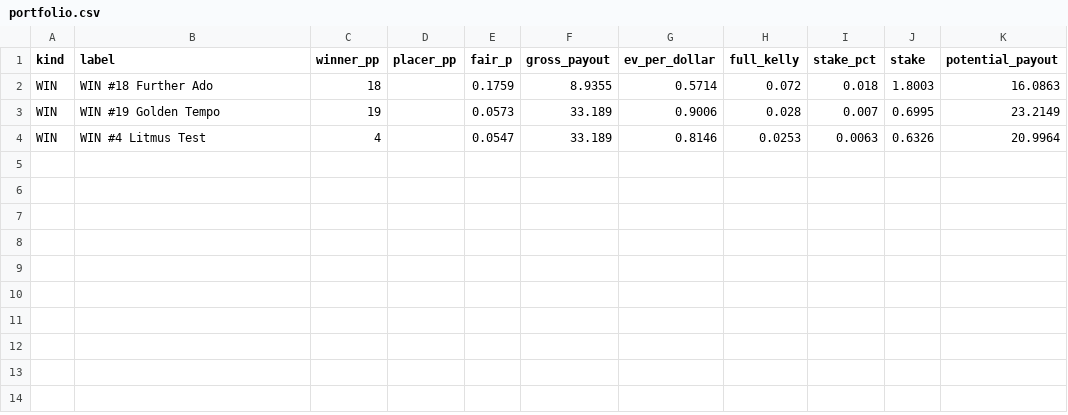
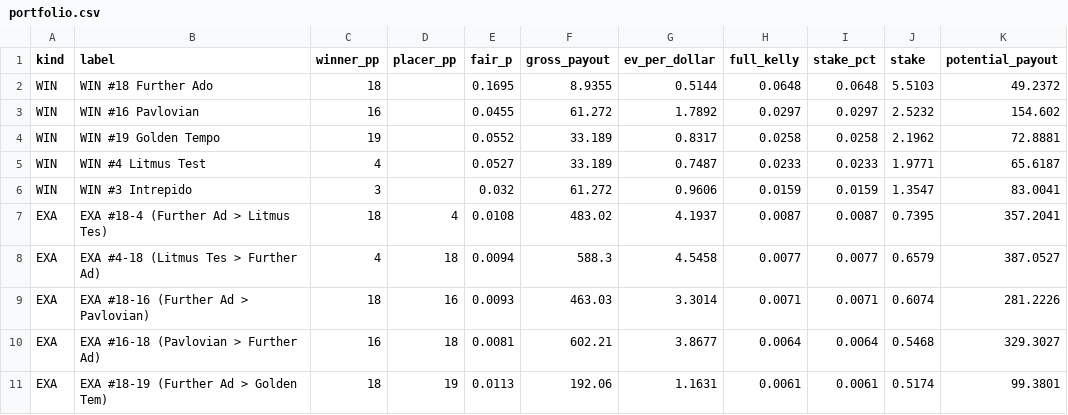
Before and after one commit to nigelglenday/horse-math, a CSV file: data/races/2026-kentucky-derby/portfolio.csv, drawn as a sheet.

```diff
--- a/data/races/2026-kentucky-derby/portfolio.csv
+++ b/data/races/2026-kentucky-derby/portfolio.csv
@@ -1,4 +1,11 @@
 kind,label,winner_pp,placer_pp,fair_p,gross_payout,ev_per_dollar,full_kelly,stake_pct,stake,potential_payout
-WIN,WIN #18 Further Ado,18,,0.1759,8.9355,0.5714,0.072,0.018,1.8003,16.0863
-WIN,WIN #19 Golden Tempo,19,,0.0573,33.189,0.9006,0.028,0.007,0.6995,23.2149
-WIN,WIN #4 Litmus Test,4,,0.0547,33.189,0.8146,0.0253,0.0063,0.6326,20.9964
+WIN,WIN #18 Further Ado,18,,0.1695,8.9355,0.5144,0.0648,0.0648,5.5103,49.2372
+WIN,WIN #16 Pavlovian,16,,0.0455,61.272,1.7892,0.0297,0.0297,2.5232,154.602
+WIN,WIN #19 Golden Tempo,19,,0.0552,33.189,0.8317,0.0258,0.0258,2.1962,72.8881
+WIN,WIN #4 Litmus Test,4,,0.0527,33.189,0.7487,0.0233,0.0233,1.9771,65.6187
+WIN,WIN #3 Intrepido,3,,0.032,61.272,0.9606,0.0159,0.0159,1.3547,83.0041
+EXA,EXA #18-4 (Further Ad > Litmus Tes),18,4,0.0108,483.02,4.1937,0.0087,0.0087,0.7395,357.2041
+EXA,EXA #4-18 (Litmus Tes > Further Ad),4,18,0.0094,588.3,4.5458,0.0077,0.0077,0.6579,387.0527
+EXA,EXA #18-16 (Further Ad > Pavlovian),18,16,0.0093,463.03,3.3014,0.0071,0.0071,0.6074,281.2226
+EXA,EXA #16-18 (Pavlovian > Further Ad),16,18,0.0081,602.21,3.8677,0.0064,0.0064,0.5468,329.3027
+EXA,EXA #18-19 (Further Ad > Golden Tem),18,19,0.0113,192.06,1.1631,0.0061,0.0061,0.5174,99.3801
```
Also changed, not shown: data/races/2026-kentucky-derby/overlays.csv, 5 other files.
